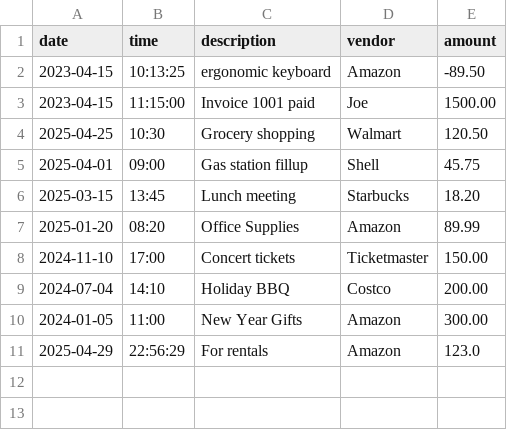
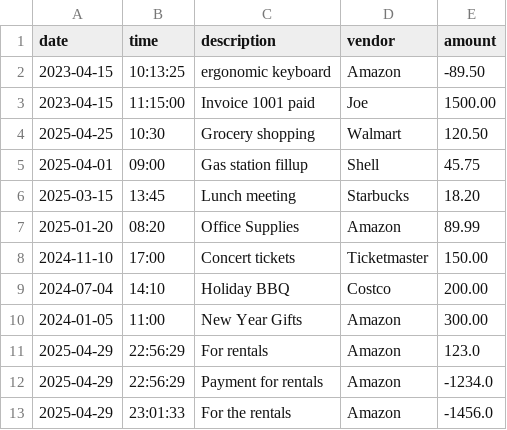
Before and after one commit to Gigi-dev21/AccoutLedgerApp_Capstone, a CSV file: transactions.csv, drawn as a sheet.

```diff
--- a/transactions.csv
+++ b/transactions.csv
@@ -11 +11,3 @@ date|time|description|vendor|amount
 2025-04-29|22:56:29|For rentals|Amazon|123.0
+2025-04-29|22:56:29|Payment for rentals|Amazon|-1234.0
+2025-04-29|23:01:33|For the rentals|Amazon|-1456.0
```
Also changed, not shown: 4 other files.
